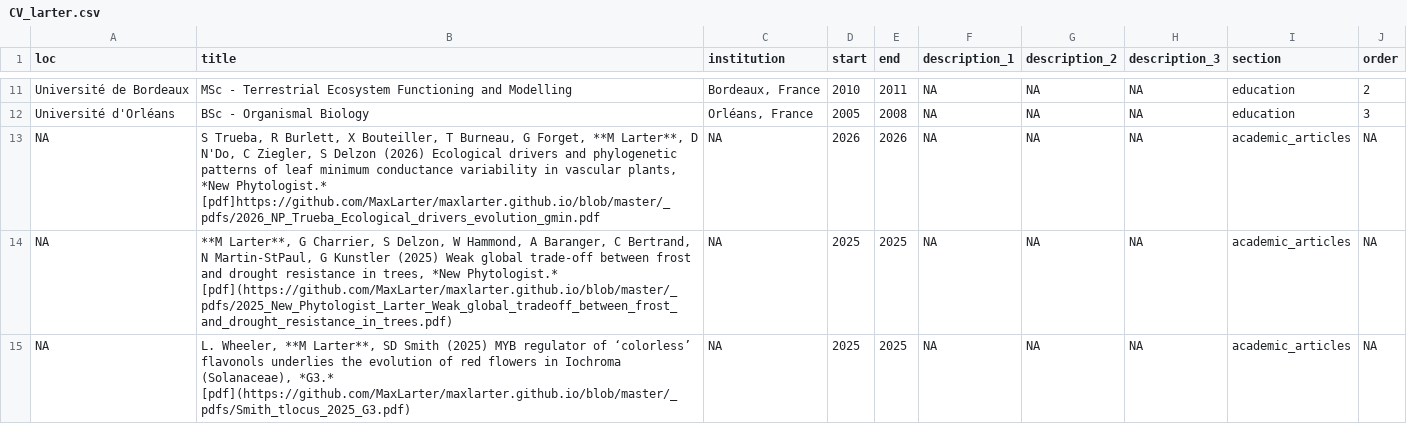
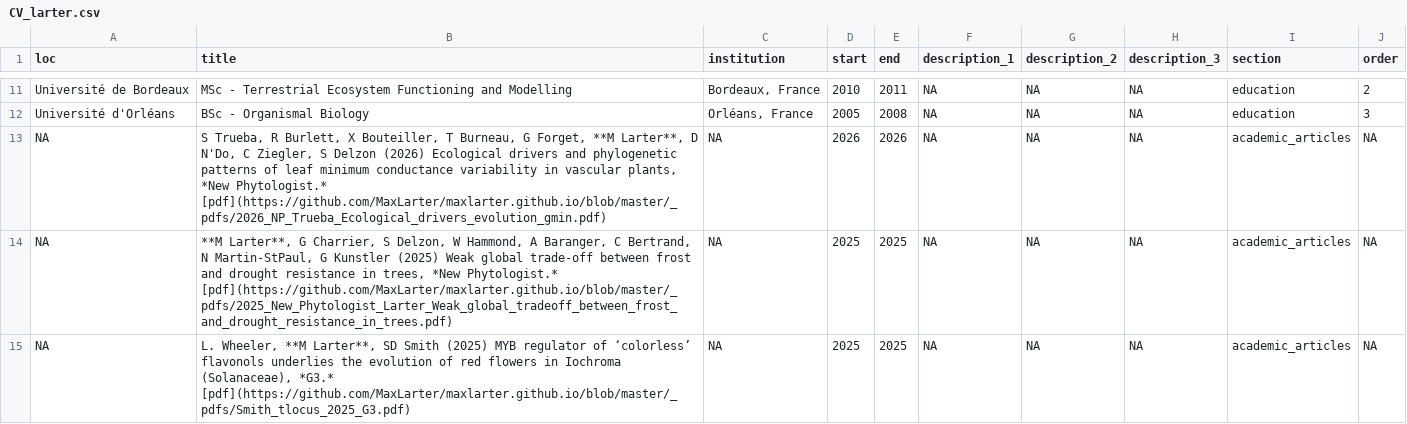
Before and after one commit to MaxLarter/maxlarter.github.io, a CSV file: cv/CV_larter.csv, drawn as a sheet; only a part is shown, gaps mark what is left out.

```diff
--- a/cv/CV_larter.csv
+++ b/cv/CV_larter.csv
@@ -13,3 +13,3 @@ Université de Bordeaux,"MSc - Terrestrial Ecosystem Functioning and Modelling",
 "Université d'Orléans","BSc - Organismal Biology","Orléans, France",2005,2008,NA,NA,NA,education,3
-NA,"S Trueba, R Burlett, X Bouteiller, T Burneau, G Forget, **M Larter**, D N'Do, C Ziegler, S Delzon (2026) Ecological drivers and phylogenetic patterns of leaf minimum conductance variability in vascular plants, *New Phytologist.* [pdf]https://github.com/MaxLarter/maxlarter.github.io/blob/master/_pdfs/2026_NP_Trueba_Ecological_drivers_evolution_gmin.pdf",NA,2026,2026,NA,NA,NA,academic_articles,NA
+NA,"S Trueba, R Burlett, X Bouteiller, T Burneau, G Forget, **M Larter**, D N'Do, C Ziegler, S Delzon (2026) Ecological drivers and phylogenetic patterns of leaf minimum conductance variability in vascular plants, *New Phytologist.* [pdf](https://github.com/MaxLarter/maxlarter.github.io/blob/master/_pdfs/2026_NP_Trueba_Ecological_drivers_evolution_gmin.pdf)",NA,2026,2026,NA,NA,NA,academic_articles,NA
 NA,"**M Larter**, G Charrier, S Delzon, W Hammond, A Baranger, C Bertrand, N Martin-StPaul, G Kunstler (2025) Weak global trade-off between frost and drought resistance in trees, *New Phytologist.* [pdf](https://github.com/MaxLarter/maxlarter.github.io/blob/master/_pdfs/2025_New_Phytologist_Larter_Weak_global_tradeoff_between_frost_and_drought_resistance_in_trees.pdf)",NA,2025,2025,NA,NA,NA,academic_articles,NA
```
Also changed, not shown: 8 other files.
